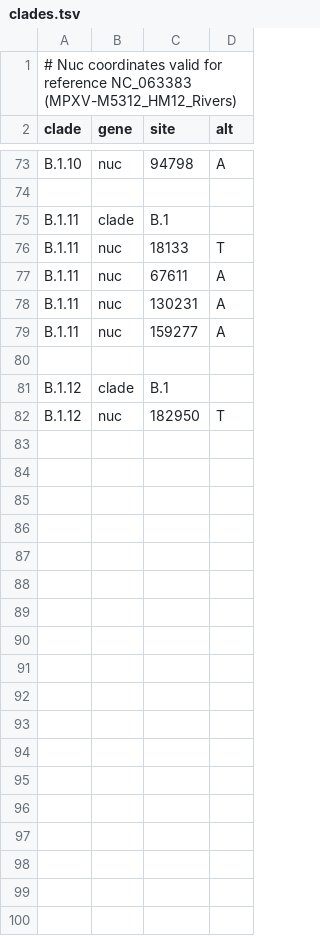
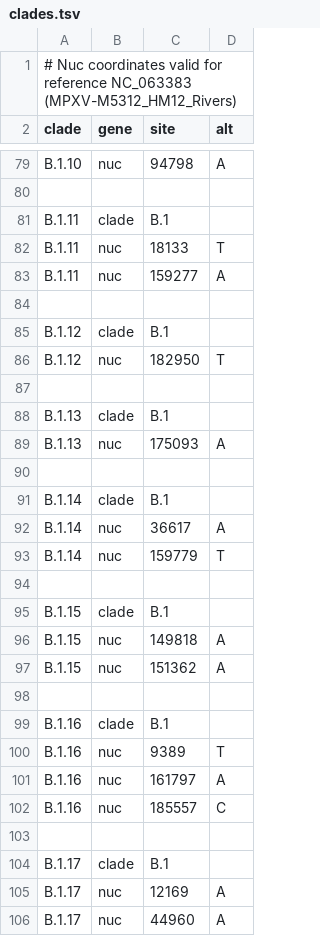
Before and after one commit to INSaFLU/nextstrain_builds, a TSV file: mpx/config/clades.tsv, drawn as a sheet; only a part is shown, gaps mark what is left out; the diff covers the shown part only.

Commit message:
[add] update monkeypox and rsv clades

```diff
--- a/mpx/config/clades.tsv
+++ b/mpx/config/clades.tsv
@@ -76,4 +82,2 @@ B.1.11	clade	B.1
 B.1.11	nuc	18133	T
-B.1.11	nuc	67611	A
-B.1.11	nuc	130231	A
 B.1.11	nuc	159277	A
@@ -82 +86,21 @@ B.1.12	clade	B.1
 B.1.12	nuc	182950	T
+
+B.1.13	clade	B.1
+B.1.13	nuc	175093	A
+
+B.1.14	clade	B.1
+B.1.14	nuc	36617	A
+B.1.14	nuc	159779	T
+
+B.1.15	clade	B.1
+B.1.15	nuc	149818	A
+B.1.15	nuc	151362	A
+
+B.1.16	clade	B.1
+B.1.16	nuc	9389	T
+B.1.16	nuc	161797	A
+B.1.16	nuc	185557	C
+
+B.1.17	clade	B.1
+B.1.17	nuc	12169	A
+B.1.17	nuc	44960	A
```
Also changed, not shown: 7 added rows, 1 removed row and 2 edited cells elsewhere in this file, mpx/config/color_ordering.tsv, rsv/config/clades_genome_a.tsv, 1 other file.
